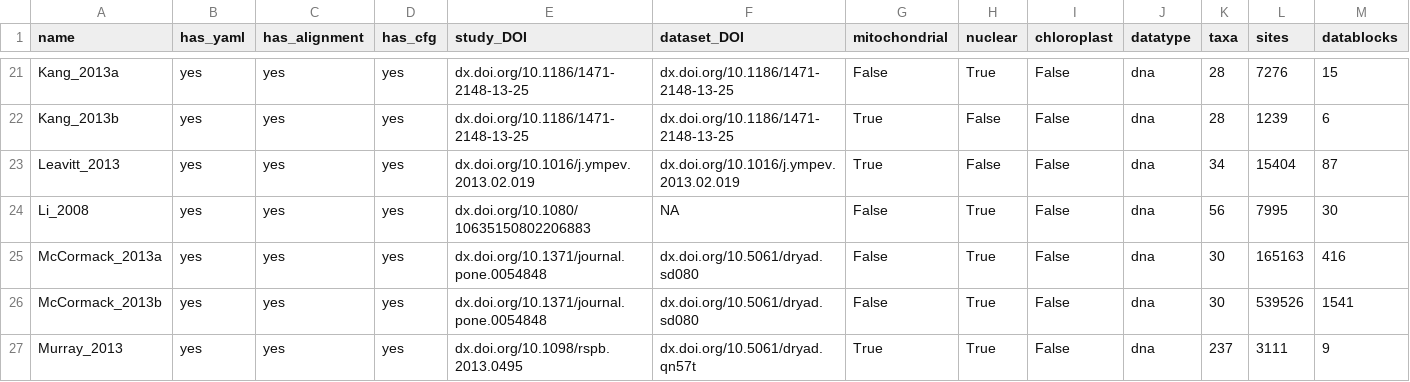
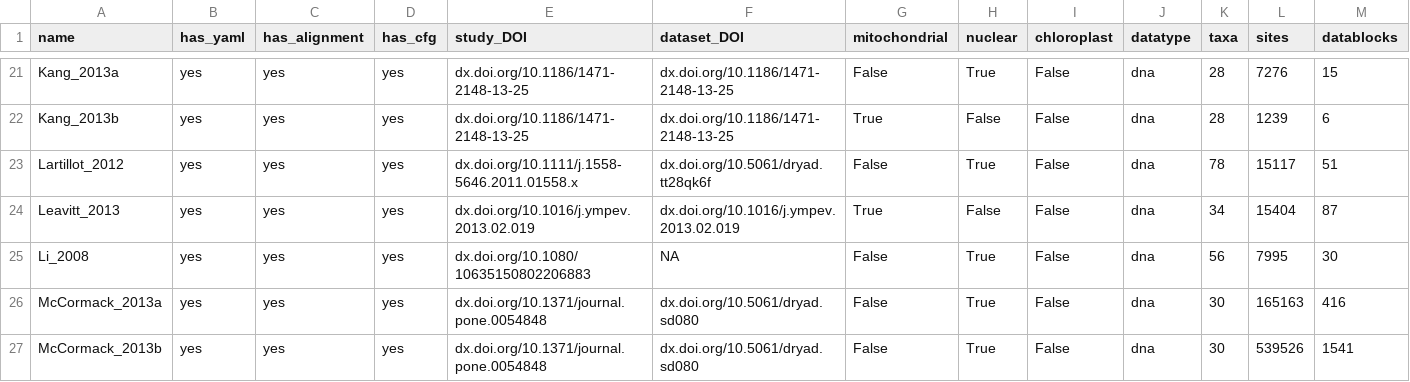
Before and after one commit to roblanf/BenchmarkAlignments, a CSV file: summary.csv, drawn as a sheet; only a part is shown, gaps mark what is left out; the shorter side is filled out with more unchanged rows; rows hold the shown columns only; the diff names each change by its address in the sheet, - before the commit and + after, or states it on an @@ line.

Commit message:
Added Lartillot_2012

```diff
--- a/summary.csv
+++ b/summary.csv
+row 23: Lartillot_2012 | yes | yes | yes | dx.doi.org/10.1111/j.1558-5646.2011.01558.x | dx.doi.org/10.5061/dryad.tt28qk6f | False | True | False | dna | 78 | 15117 | 51
```
Also changed, not shown: 3 other files.
